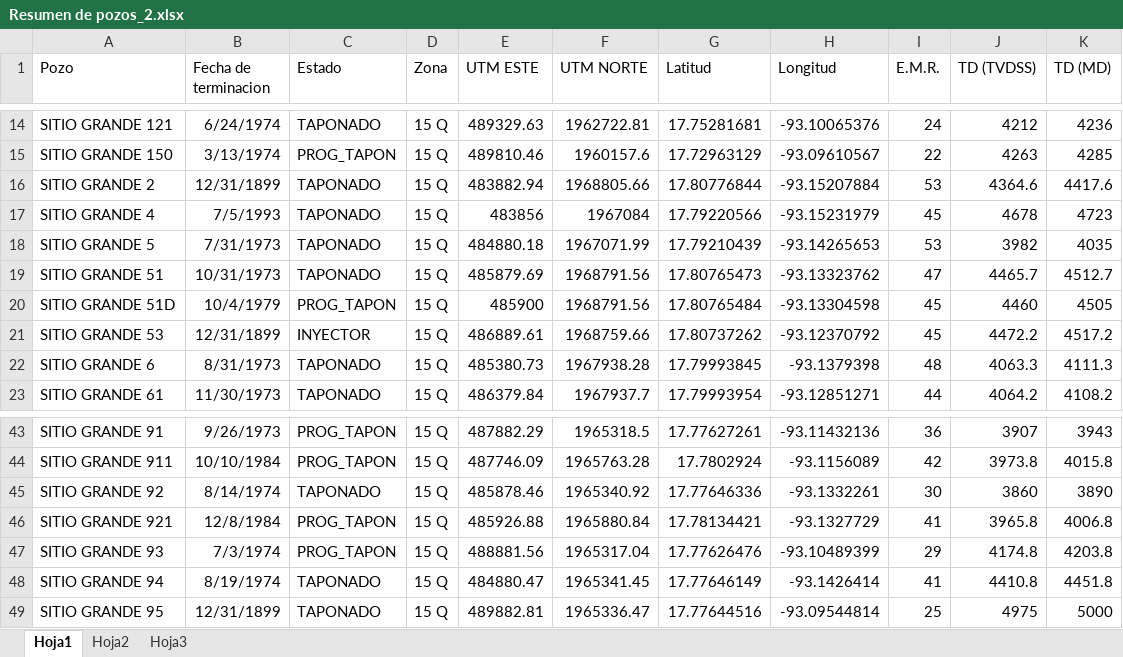
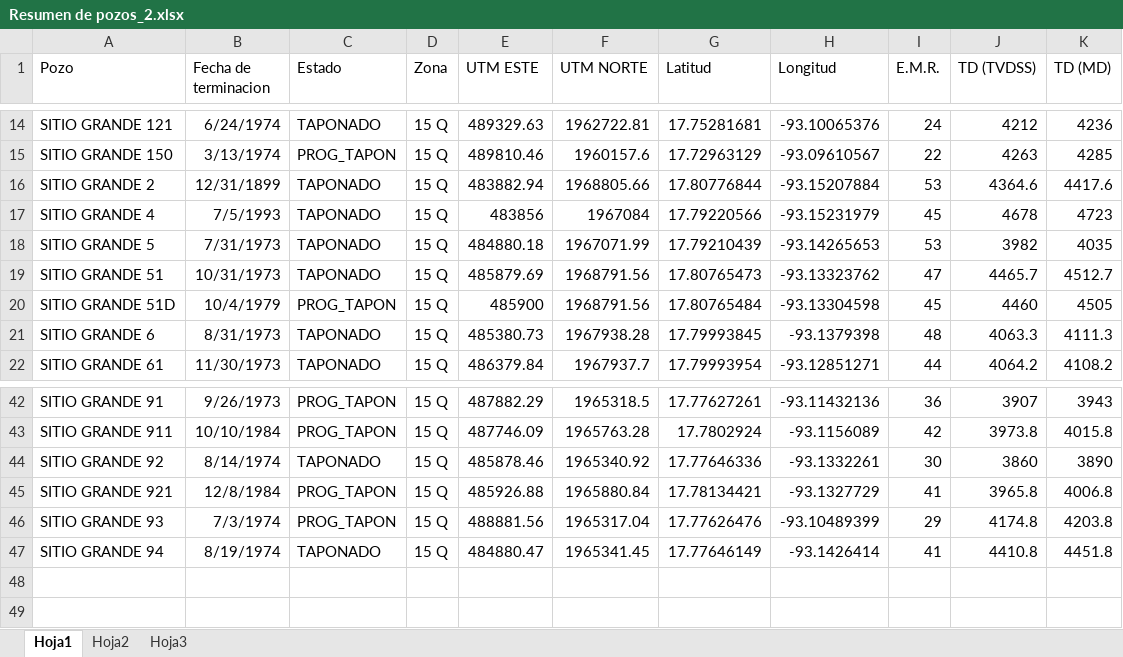
Before and after one commit to IPS-DataManager/IPS-Dashboard, an Excel workbook: Data/Resumen de pozos_2.xlsx, sheet Hoja1, drawn as a sheet; only a part is shown, gaps mark what is left out; values as stored, in another font and other column widths than the file's, no borders; the diff names each change by its address in the sheet, - before the commit and + after, or states it on an @@ line.

Commit message:
Add files via upload

```diff
--- a/Data/Resumen de pozos_2.xlsx (sheet Hoja1)
+++ b/Data/Resumen de pozos_2.xlsx (sheet Hoja1)
-row 21: SITIO GRANDE 53 | 12/31/1899 | INYECTOR | 15 Q | 486889.61 | 1968759.66 | 17.80737262 | -93.12370792 | 45 | 4472.2 | 4517.2
-row 49: SITIO GRANDE 95 | 12/31/1899 | TAPONADO | 15 Q | 489882.81 | 1965336.47 | 17.77644516 | -93.09544814 | 25 | 4975 | 5000
```
